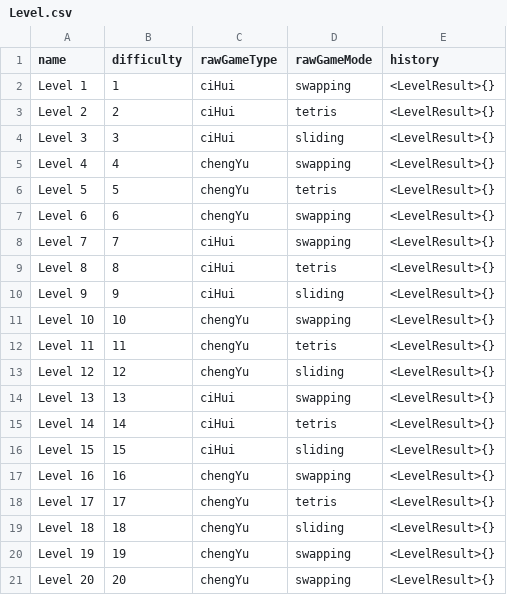
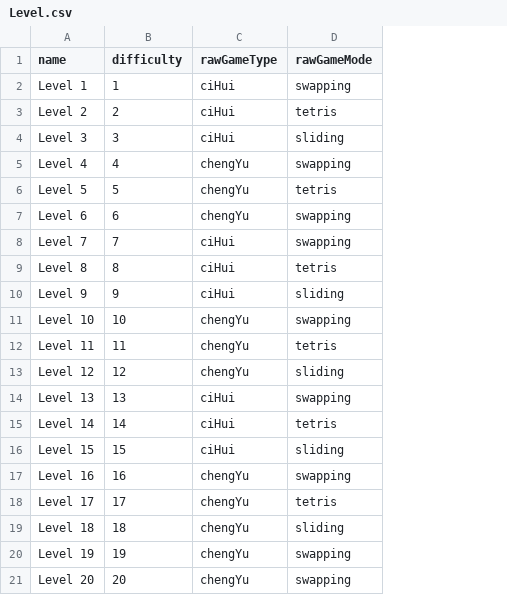
Before and after one commit to jasmine-team/Jasmine, a CSV file: Level.csv, drawn as a sheet; the diff names each change by its address in the sheet, - before the commit and + after, or states it on an @@ line.

Commit message:
Set up new realm with levels

```diff
--- a/Level.csv
+++ b/Level.csv
-column E (history), rows 2-21: all <LevelResult>{}
```
Also changed, not shown: 1 other file.
